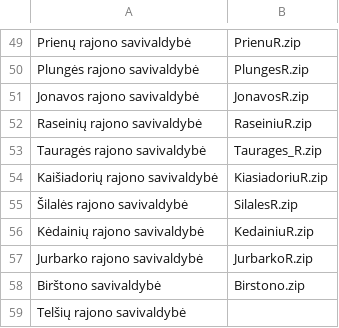
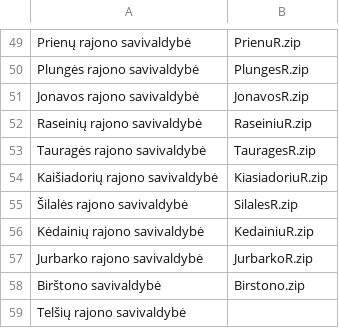
Before and after one commit to vycius/sumin, a CSV file: data/saltiniai/vintra/vintra-gtfs-file-mapping.csv, drawn as a sheet; only a part is shown, gaps mark what is left out.

```diff
--- a/data/saltiniai/vintra/vintra-gtfs-file-mapping.csv
+++ b/data/saltiniai/vintra/vintra-gtfs-file-mapping.csv
@@ -52,3 +52,3 @@ Jonavos rajono savivaldybė,JonavosR.zip
 Raseinių rajono savivaldybė,RaseiniuR.zip
-Tauragės rajono savivaldybė,Taurages_R.zip
+Tauragės rajono savivaldybė,TauragesR.zip
 Kaišiadorių rajono savivaldybė,KiasiadoriuR.zip
```
Also changed, not shown: 34 other files.
